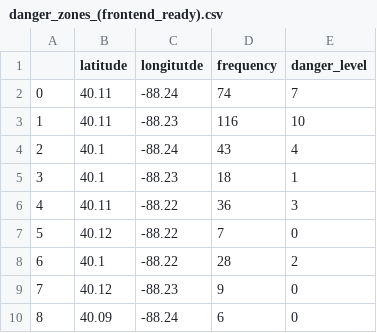
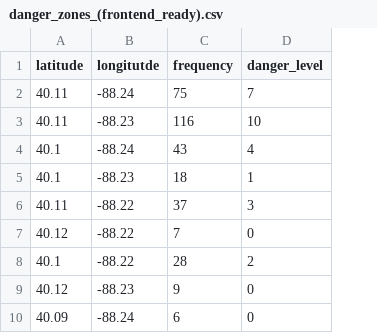
Before and after one commit to Safeways/safeways, a CSV file: data_parser/danger_zones_(frontend_ready).csv, drawn as a sheet; removed rows and columns are numbered as before the commit, all else as after; the diff names each change by its address in the sheet, - before the commit and + after, or states it on an @@ line.

```diff
--- a/data_parser/danger_zones_(frontend_ready).csv
+++ b/data_parser/danger_zones_(frontend_ready).csv
-column A, rows 2-10: 0 | 1 | 2 | 3 | 4 | 5 | 6 | 7 | 8
-C2 (frequency): 74
+C2 (frequency): 75
-C6 (frequency): 36
+C6 (frequency): 37
```
Also changed, not shown: data_parser/recent_severe_crimes_(frontend_ready).csv, 6 other files.
